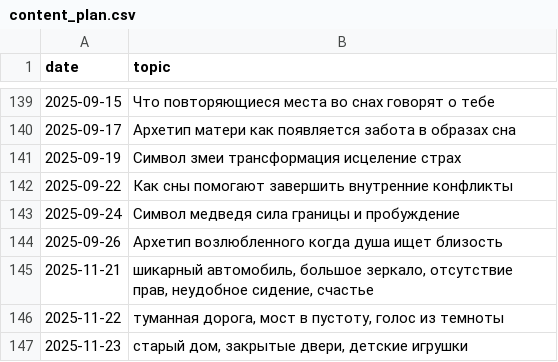
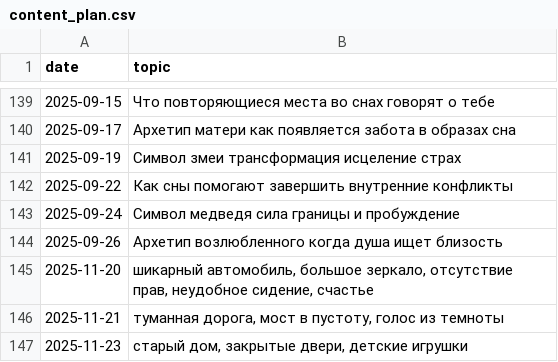
Before and after one commit to No1zilla/somniaai, a CSV file: content_plan.csv, drawn as a sheet; only a part is shown, gaps mark what is left out.

Commit message:
Update content_plan

```diff
--- a/content_plan.csv
+++ b/content_plan.csv
@@ -144,4 +144,4 @@ date,topic
 2025-09-26,Архетип возлюбленного когда душа ищет близость
-2025-11-21,"шикарный автомобиль, большое зеркало, отсутствие прав, неудобное сидение, счастье"
-2025-11-22,"туманная дорога, мост в пустоту, голос из темноты"
+2025-11-20,"шикарный автомобиль, большое зеркало, отсутствие прав, неудобное сидение, счастье"
+2025-11-21,"туманная дорога, мост в пустоту, голос из темноты"
 2025-11-23,"старый дом, закрытые двери, детские игрушки"
```
